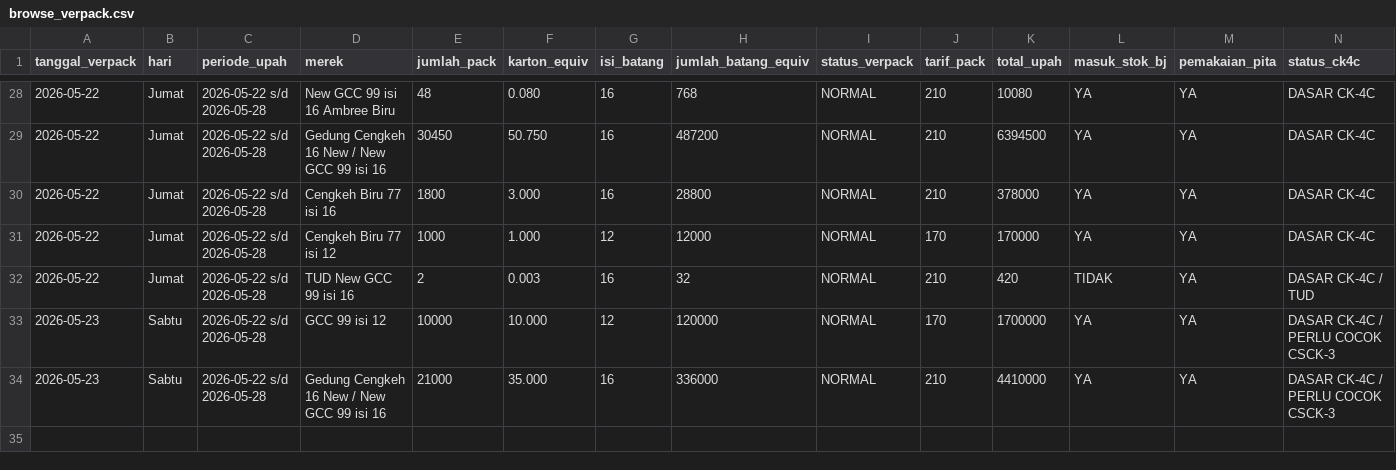
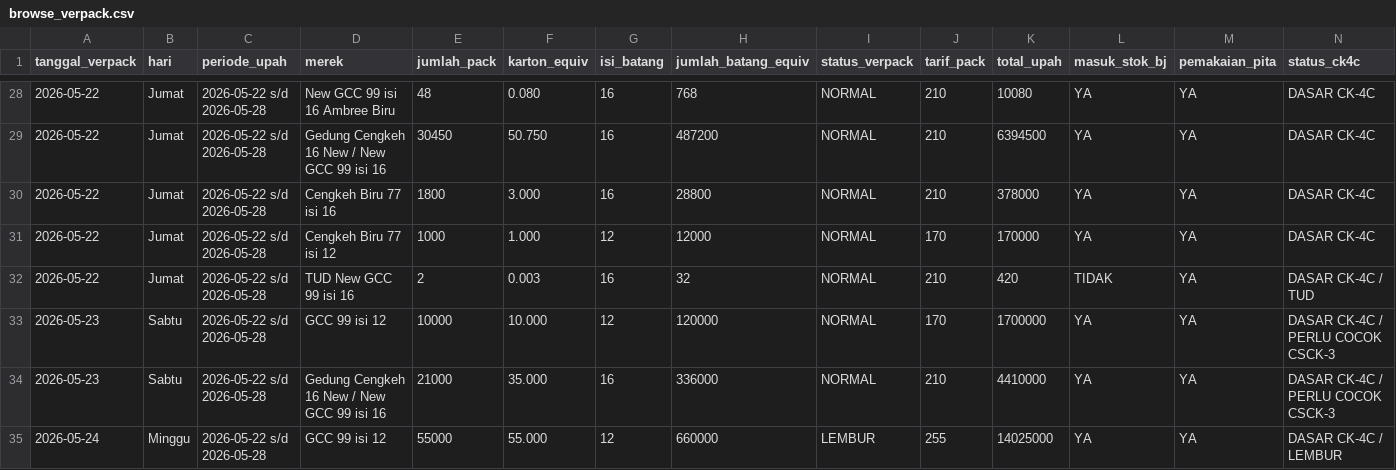
Before and after one commit to cengkehsigaret99-del/BAL-99-Work-Assistant-Cockpit, a CSV file: browse_verpack.csv, drawn as a sheet; only a part is shown, gaps mark what is left out; rows hold the shown columns only; the diff names each change by its address in the sheet, - before the commit and + after, or states it on an @@ line.

Commit message:
Update verpack lembur 24 Mei 2026

```diff
--- a/browse_verpack.csv
+++ b/browse_verpack.csv
+row 35: 2026-05-24 | Minggu | 2026-05-22 s/d 2026-05-28 | GCC 99 isi 12 | 55000 | 55.000 | 12 | 660000 | LEMBUR | 255 | 14025000 | YA | YA | DASAR CK-4C / LEMBUR
```
